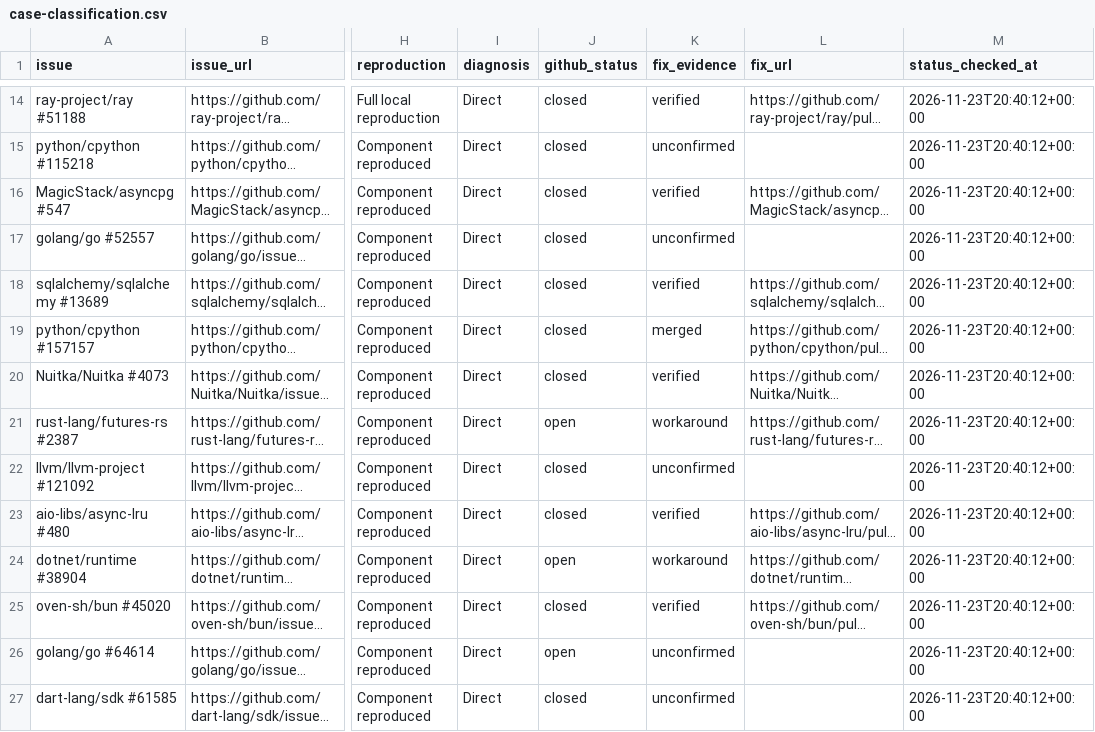
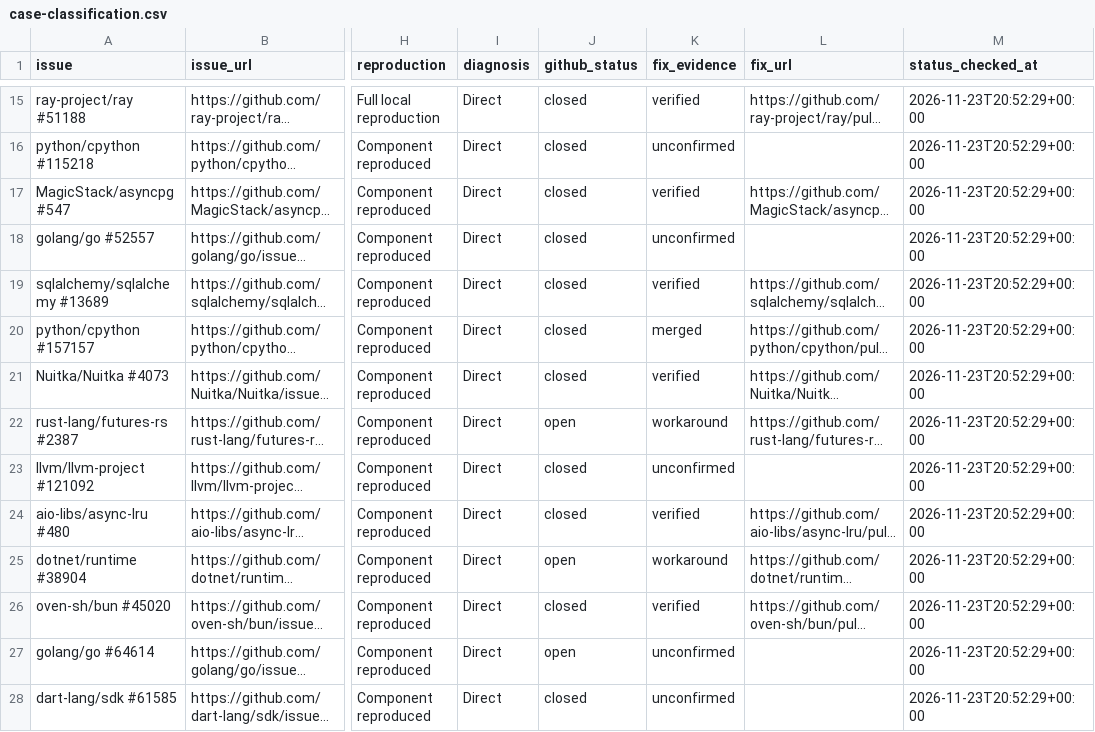
Before and after one commit to fzh0u/coroperf, a CSV file: data/case-classification.csv, drawn as a sheet; only a part is shown, gaps mark what is left out; long unchanged cells end in …; addresses are those after the commit; the diff covers the shown part only; the diff names each change by its address in the sheet, - before the commit and + after, or states it on an @@ line.

```diff
--- a/data/case-classification.csv
+++ b/data/case-classification.csv
-M15:M28 (status_checked_at): 2026-11-23T20:40:12+00:00
+M15:M28 (status_checked_at): 2026-11-23T20:52:29+00:00
```
Also changed, not shown: 1 added row and 65 edited cells elsewhere in this file, 13 other files.
